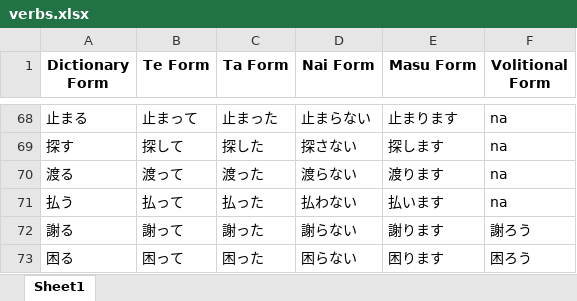
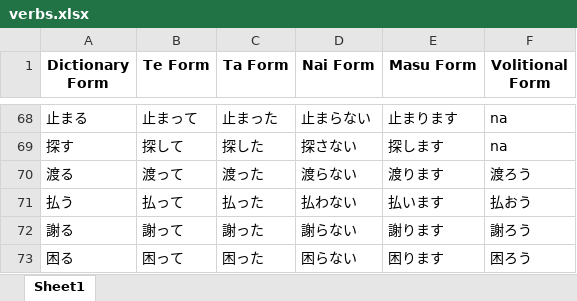
Before and after one commit to RaymondTMP/online-web-app-deployment, an Excel workbook: verbs.xlsx, sheet Sheet1, drawn as a sheet; only a part is shown, gaps mark what is left out; values as stored, in another font and other column widths than the file's, no borders; the diff names each change by its address in the sheet, - before the commit and + after, or states it on an @@ line.

Commit message:
Add Volitional Form support

```diff
--- a/verbs.xlsx (sheet Sheet1)
+++ b/verbs.xlsx (sheet Sheet1)
-F70 (Volitional Form): na
+F70 (Volitional Form): 渡ろう
-F71 (Volitional Form): na
+F71 (Volitional Form): 払おう
```
Also changed, not shown: 1 other file.
